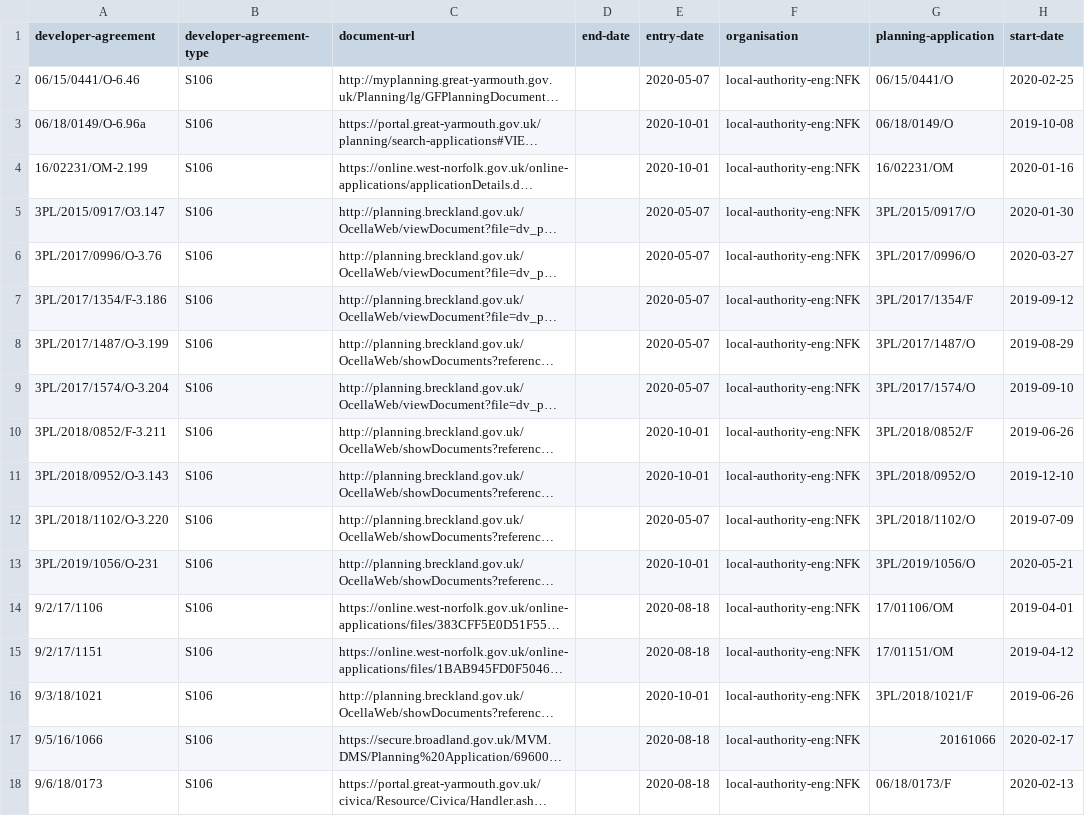
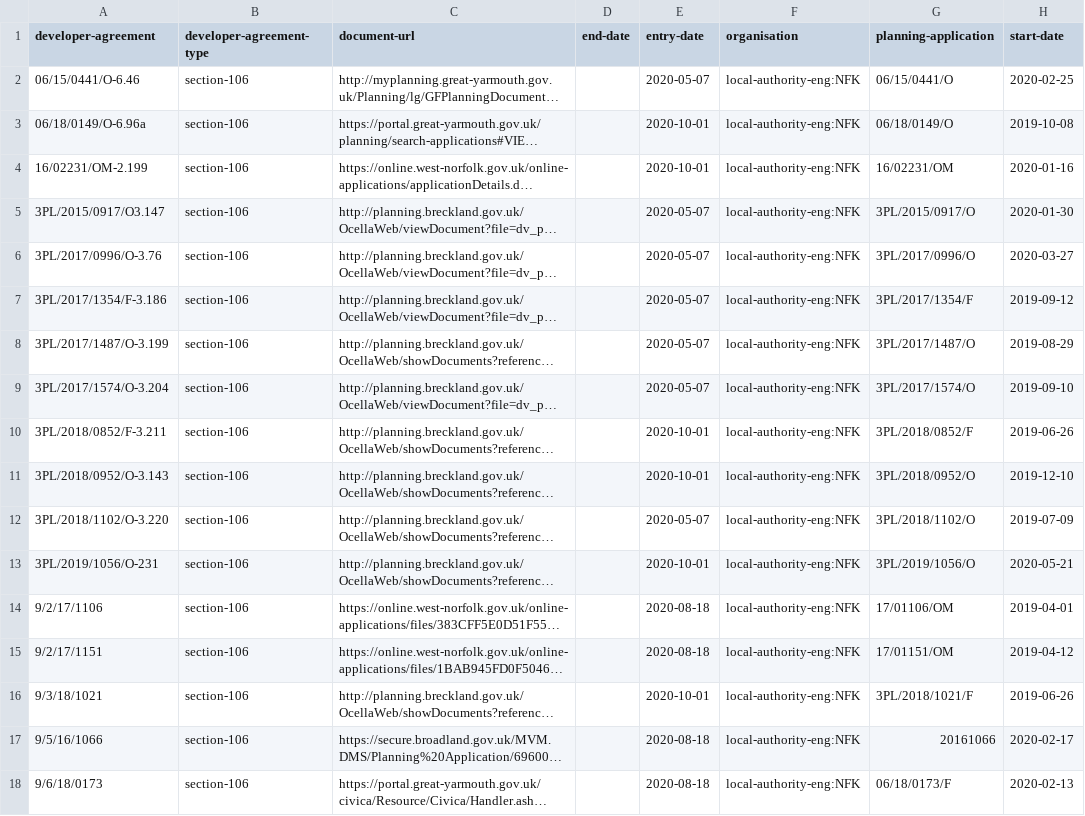
Before and after one commit to digital-land-attic/developer-agreement-collection, a CSV file: transformed/developer-agreement/0042ac514ca21114b3c9ddeba39da153305ecc63bacc9795af60cbcf833c1920.csv, drawn as a sheet; only a part is shown; long unchanged cells end in …; the diff names each change by its address in the sheet, - before the commit and + after, or states it on an @@ line.

```diff
--- a/transformed/developer-agreement/0042ac514ca21114b3c9ddeba39da153305ecc63bacc9795af60cbcf833c1920.csv
+++ b/transformed/developer-agreement/0042ac514ca21114b3c9ddeba39da153305ecc63bacc9795af60cbcf833c1920.csv
-B2:B18 (developer-agreement-type): S106
+B2:B18 (developer-agreement-type): section-106
```
Also changed, not shown: dataset/developer-agreement.csv, transformed/developer-agreement/246652df4c3637f7d3e7b73ee7af6299e6a8c7f3a40ddedd6dd1cac48265f6e0.csv, 54 other files.
